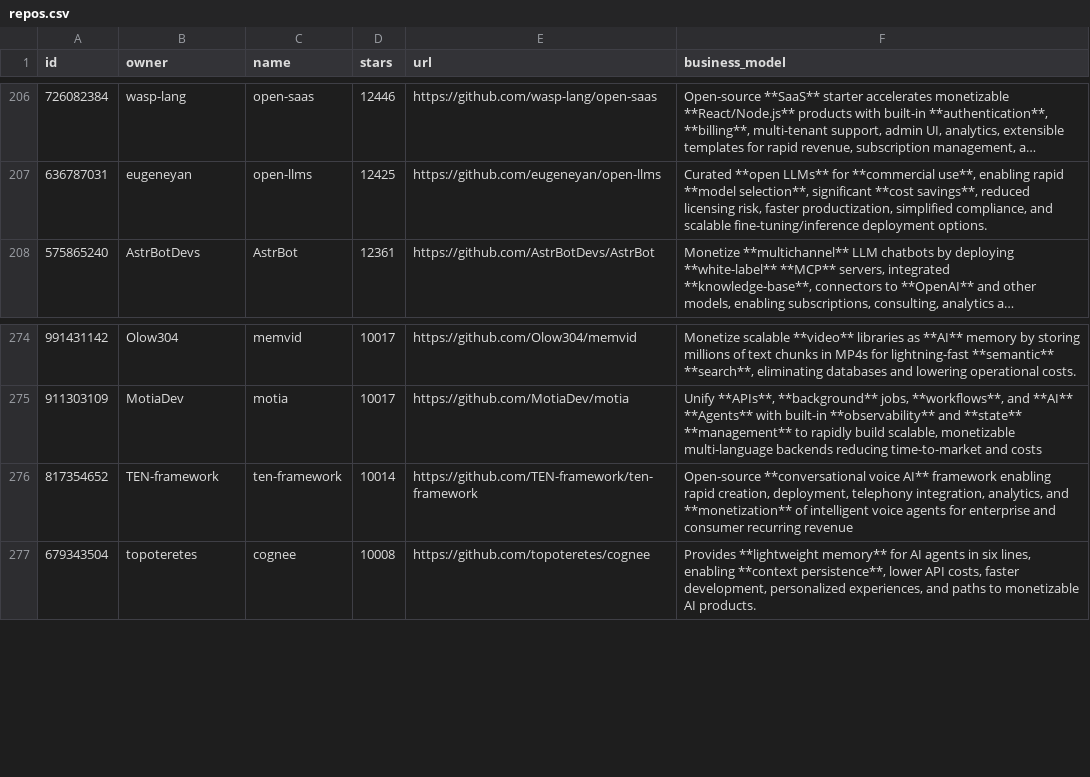
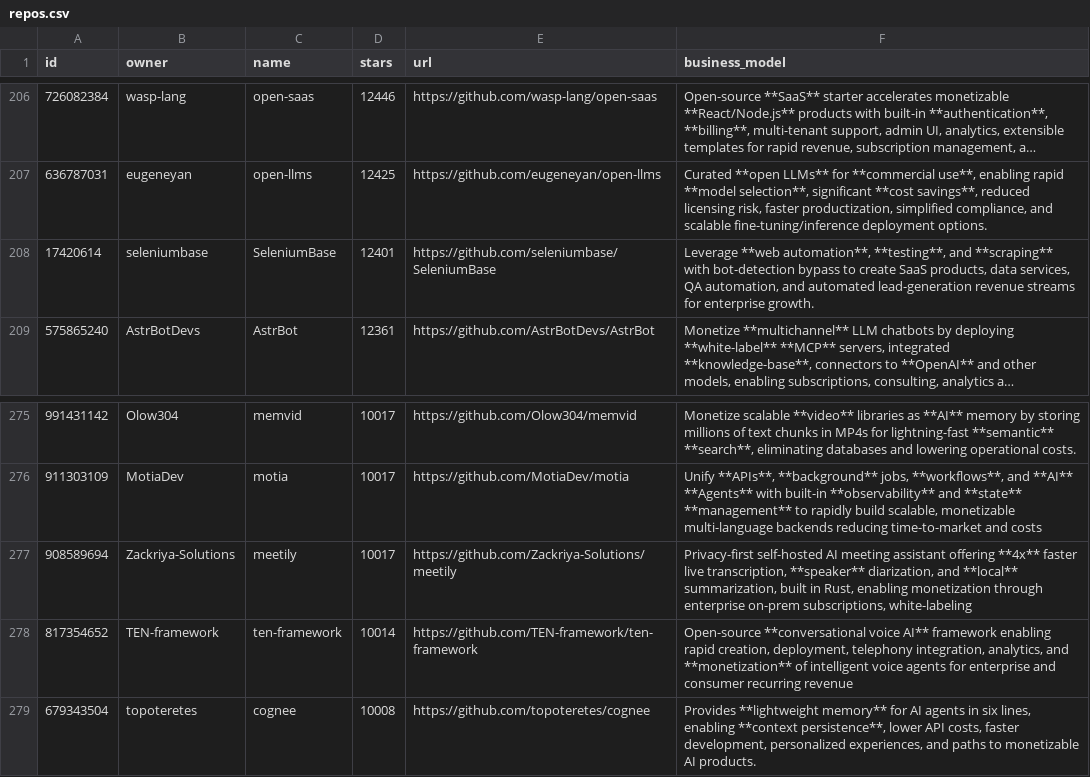
Before and after one commit to zxcmyth9988-cmyk/MakeMoneyWithAI, a CSV file: repos.csv, drawn as a sheet; only a part is shown, gaps mark what is left out; long unchanged cells end in …; the diff names each change by its address in the sheet, - before the commit and + after, or states it on an @@ line.

```diff
--- a/repos.csv
+++ b/repos.csv
+row 208: 17420614 | seleniumbase | SeleniumBase | 12401 | https://github.com/seleniumbase/SeleniumBase | Leverage **web automation**, **testing**, and **scraping** with bot-detection bypass to create SaaS products, data services, QA automation, and automated lead-generation revenue streams for enterprise growth.
+row 277: 908589694 | Zackriya-Solutions | meetily | 10017 | https://github.com/Zackriya-Solutions/meetily | Privacy-first self-hosted AI meeting assistant offering **4x** faster live transcription, **speaker** diarization, and **local** summarization, built in Rust, enabling monetization through enterprise on-prem subscriptions, white-labeling
```
Also changed, not shown: 1 other file.
